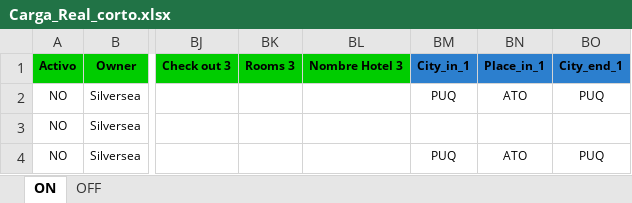
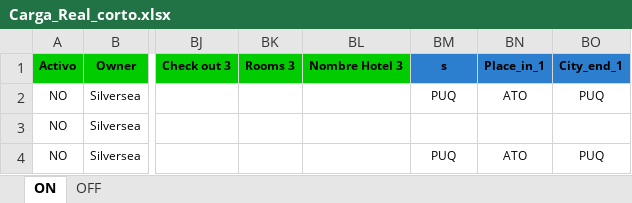
Before and after one commit to EstrellaV36/bd_shacketons, an Excel workbook: Carga_Real_corto.xlsx, sheet ON, drawn as a sheet; only a part is shown, gaps mark what is left out; values as stored, in another font and other column widths than the file's, no borders; conditional formats not drawn; the diff names each change by its address in the sheet, - before the commit and + after, or states it on an @@ line.

```diff
--- a/Carga_Real_corto.xlsx (sheet ON)
+++ b/Carga_Real_corto.xlsx (sheet ON)
-BM1: City_in_1
+BM1: s
```
Also changed, not shown: sheet OFF, export.xlsx, 11 other files.
